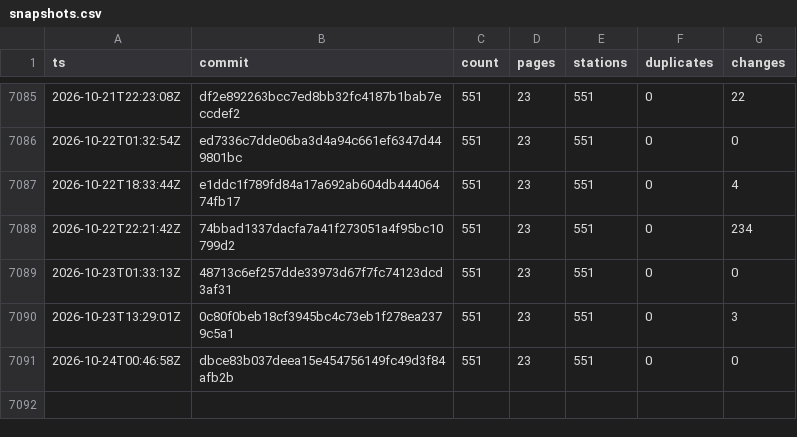
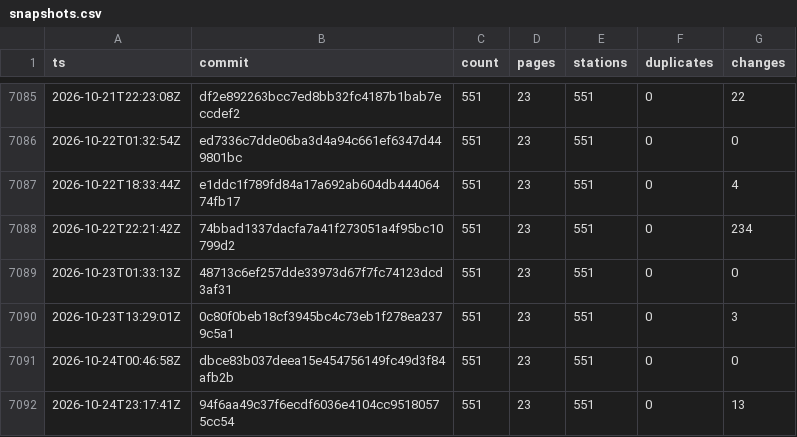
Before and after one commit to stefanb/goriva-data, a CSV file: history/snapshots.csv, drawn as a sheet; only a part is shown, gaps mark what is left out.

```diff
--- a/history/snapshots.csv
+++ b/history/snapshots.csv
@@ -7091 +7091,2 @@ ts,commit,count,pages,stations,duplicates,changes
 2026-10-24T00:46:58Z,dbce83b037deea15e454756149fc49d3f84afb2b,551,23,551,0,0
+2026-10-24T23:17:41Z,94f6aa49c37f6ecdf6036e4104cc95180575cc54,551,23,551,0,13
```
Also changed, not shown: 3 other files.
